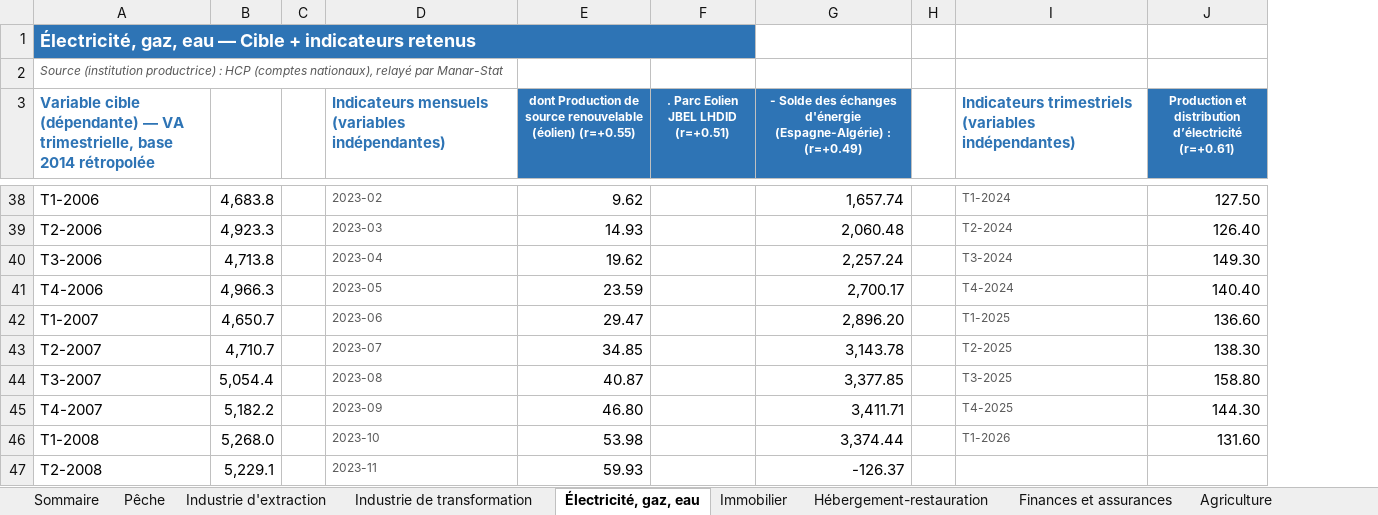
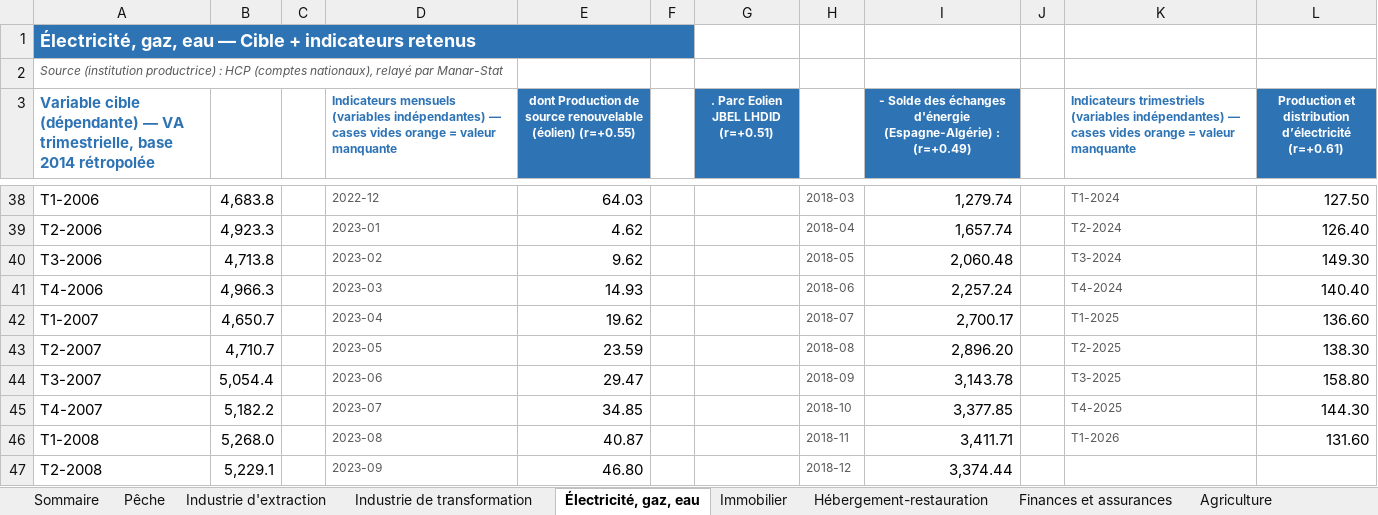
Before and after one commit to Matth-analyst/Morrocan_GDP_Nowcasting, an Excel workbook: R_gdpnow_maroc/shiny_app/data/Series_retenues_modelisation.xlsx, sheet Électricité, gaz, eau, drawn as a sheet; only a part is shown, gaps mark what is left out; values as stored, in another font and other column widths than the file's, no borders; removed rows and columns are numbered as before the commit, all else as after; the diff covers the shown part only; the diff names each change by its address in the sheet, - before the commit and + after, or states it on an @@ line.

```diff
--- a/R_gdpnow_maroc/shiny_app/data/Series_retenues_modelisation.xlsx (sheet Électricité, gaz, eau)
+++ b/R_gdpnow_maroc/shiny_app/data/Series_retenues_modelisation.xlsx (sheet Électricité, gaz, eau)
+column F, empty
+column H, rows 38-47: 2018-03 | 2018-04 | 2018-05 | 2018-06 | 2018-07 | 2018-08 | 2018-09 | 2018-10 | 2018-11 | 2018-12
-A1:F1 merged
+A1:F1 merged
-D3: …(variables indépendantes)
+D3: …(variables indépendantes) — cases vides orange = valeur manquante
@@ D3 text size: smaller @@
-K3: …(variables indépendantes)
+K3: …(variables indépendantes) — cases vides orange = valeur manquante
@@ K3 text size: smaller @@
-D38: 2023-02
+D38: 2022-12
-E38: 9.62
+E38: 64.03
-I38: 1,657.74
+I38: 1,279.74
-D39: 2023-03
+D39: 2023-01
-E39: 14.93
+E39: 4.62
-I39: 2,060.48
+I39: 1,657.74
-D40: 2023-04
+D40: 2023-02
-E40: 19.62
+E40: 9.62
-I40: 2,257.24
+I40: 2,060.48
-D41: 2023-05
+D41: 2023-03
-E41: 23.59
+E41: 14.93
-I41: 2,700.17
+I41: 2,257.24
-D42: 2023-06
+D42: 2023-04
-E42: 29.47
+E42: 19.62
-I42: 2,896.20
+I42: 2,700.17
-D43: 2023-07
+D43: 2023-05
-E43: 34.85
+E43: 23.59
-I43: 3,143.78
+I43: 2,896.20
-D44: 2023-08
+D44: 2023-06
-E44: 40.87
+E44: 29.47
-I44: 3,377.85
+I44: 3,143.78
-D45: 2023-09
+D45: 2023-07
-E45: 46.80
+E45: 34.85
-I45: 3,411.71
+I45: 3,377.85
-D46: 2023-10
+D46: 2023-08
-E46: 53.98
+E46: 40.87
-I46: 3,374.44
+I46: 3,411.71
-D47: 2023-11
+D47: 2023-09
-E47: 59.93
+E47: 46.80
-I47: -126.37
+I47: 3,374.44
```
Also changed, not shown: 18 added rows, 17 removed rows, 257 edited cells and cell formats elsewhere in this sheet, sheet Pêche, sheet Hébergement-restauration, sheet Immobilier, sheet Industrie de transformation, sheet Finances et assurances, sheet Industrie d'extraction, 1 more sheet, R_gdpnow_maroc/data/Series_retenues_modelisation.xlsx, Series_retenues_modelisation.xlsx, 17 other files.
